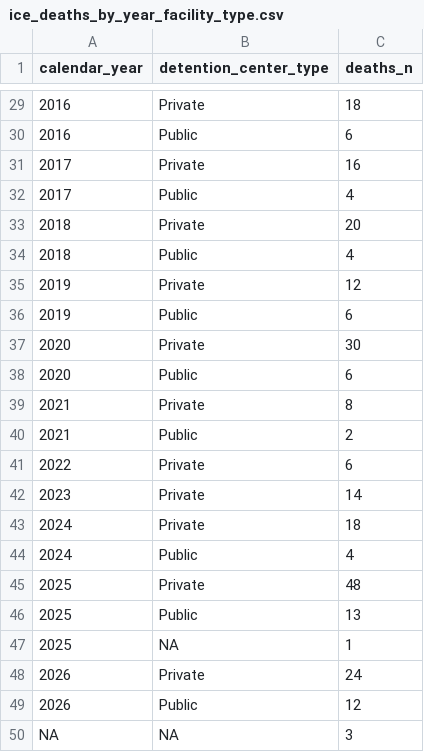
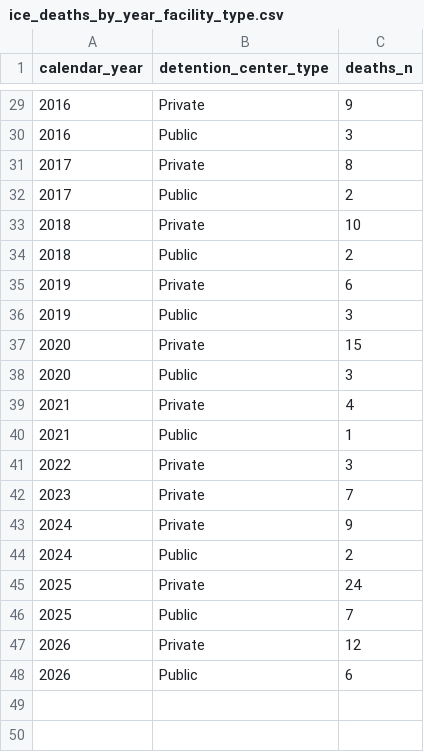
Before and after one commit to uclalawbehindbars/ICE_custody_mortality, a CSV file: Data/Output/ice_deaths_by_year_facility_type.csv, drawn as a sheet; only a part is shown, gaps mark what is left out; the diff covers the shown part only.

```diff
--- a/Data/Output/ice_deaths_by_year_facility_type.csv
+++ b/Data/Output/ice_deaths_by_year_facility_type.csv
@@ -29,22 +29,20 @@ calendar_year,detention_center_type,deaths_n
-2016,Private,18
-2016,Public,6
-2017,Private,16
-2017,Public,4
-2018,Private,20
-2018,Public,4
-2019,Private,12
-2019,Public,6
-2020,Private,30
-2020,Public,6
-2021,Private,8
-2021,Public,2
-2022,Private,6
-2023,Private,14
-2024,Private,18
-2024,Public,4
-2025,Private,48
-2025,Public,13
-2025,NA,1
-2026,Private,24
-2026,Public,12
-NA,NA,3
+2016,Private,9
+2016,Public,3
+2017,Private,8
+2017,Public,2
+2018,Private,10
+2018,Public,2
+2019,Private,6
+2019,Public,3
+2020,Private,15
+2020,Public,3
+2021,Private,4
+2021,Public,1
+2022,Private,3
+2023,Private,7
+2024,Private,9
+2024,Public,2
+2025,Private,24
+2025,Public,7
+2026,Private,12
+2026,Public,6
```
Also changed, not shown: 27 edited cells elsewhere in this file, Data/Output/ice_deaths_by_fy_facility.csv, Data/Output/ice_deaths_by_fy_facility_type.csv, 15 other files.
